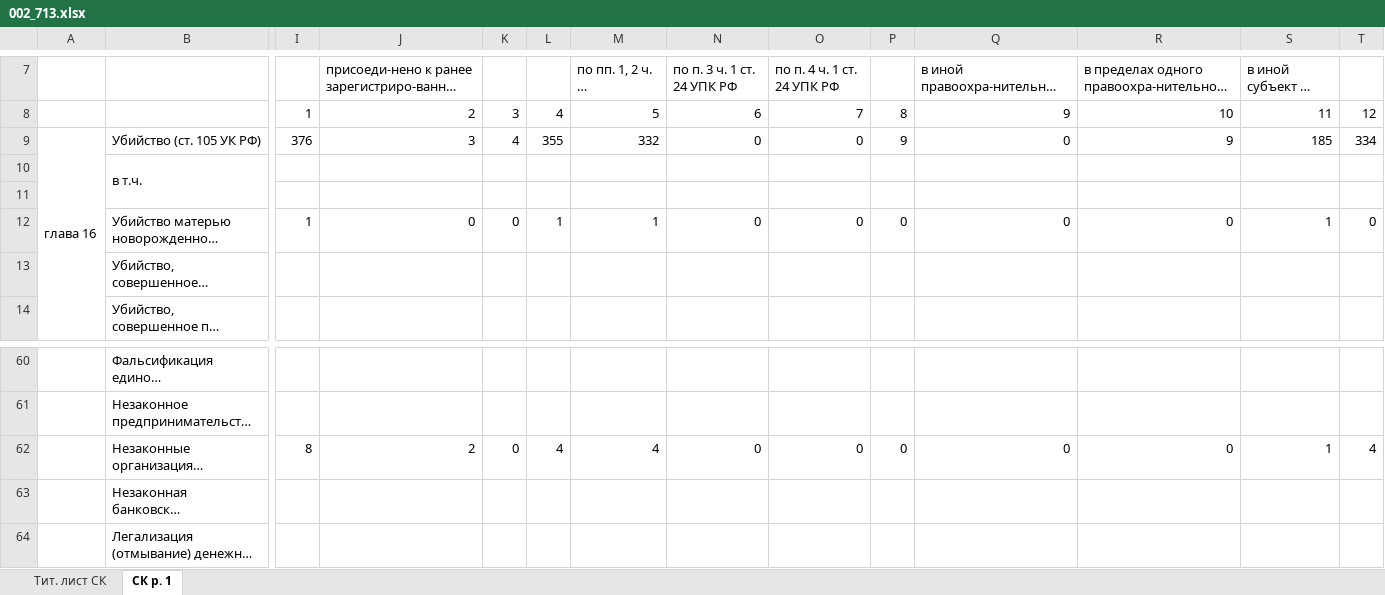
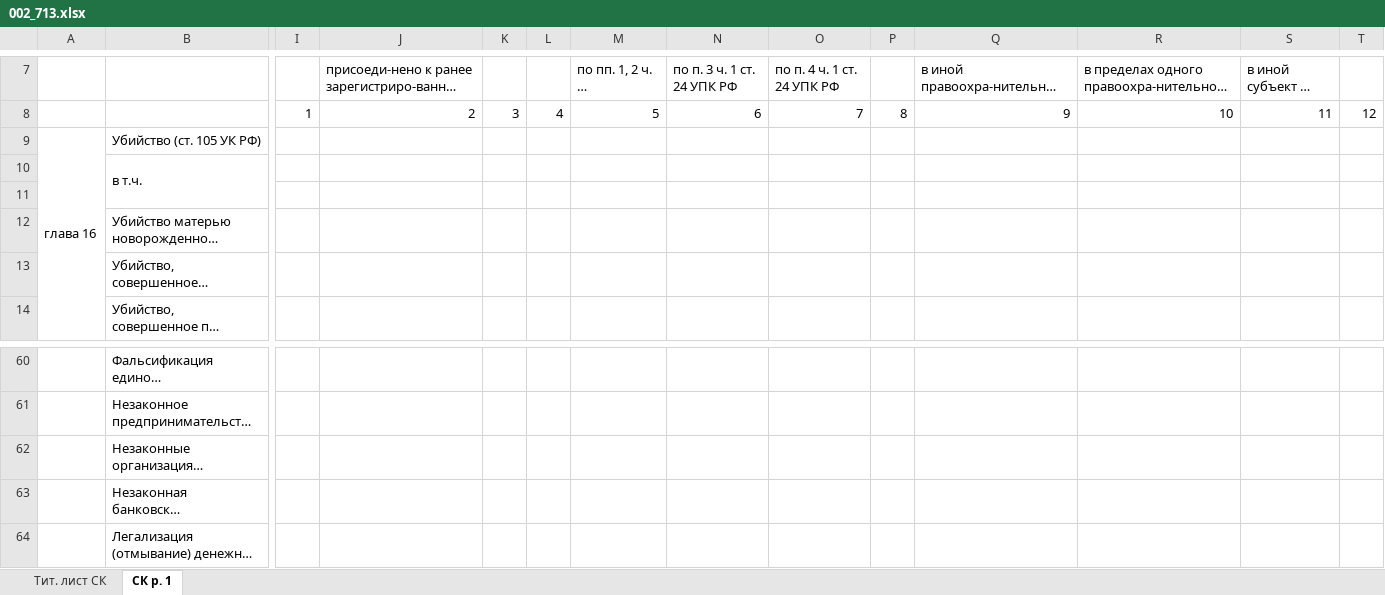
Before and after one commit to ufocombat/Converter, an Excel workbook: bin/Debug/Отчеты/002_713.xlsx, sheet СК р. 1, drawn as a sheet; only a part is shown, gaps mark what is left out; long unchanged cells end in …; values as stored, in another font and other column widths than the file's, no cell formats; the diff covers the shown part only; the diff names each change by its address in the sheet, - before the commit and + after, or states it on an @@ line.

```diff
--- a/bin/Debug/Отчеты/002_713.xlsx (sheet СК р. 1)
+++ b/bin/Debug/Отчеты/002_713.xlsx (sheet СК р. 1)
-I9: 376
+I9: (empty)
-J9: 3
+J9: (empty)
-K9: 4
+K9: (empty)
-L9: 355
+L9: (empty)
-M9: 332
+M9: (empty)
-N9: 0
+N9: (empty)
-O9: 0
+O9: (empty)
-P9: 9
+P9: (empty)
-Q9: 0
+Q9: (empty)
-R9: 9
+R9: (empty)
-S9: 185
+S9: (empty)
-T9: 334
+T9: (empty)
-I12: 1
+I12: (empty)
-J12: 0
+J12: (empty)
-K12: 0
+K12: (empty)
-L12: 1
+L12: (empty)
-M12: 1
+M12: (empty)
-N12: 0
+N12: (empty)
-O12: 0
+O12: (empty)
-P12: 0
+P12: (empty)
-Q12: 0
+Q12: (empty)
-R12: 0
+R12: (empty)
-S12: 1
+S12: (empty)
-T12: 0
+T12: (empty)
-I62: 8
+I62: (empty)
-J62: 2
+J62: (empty)
-K62: 0
+K62: (empty)
-L62: 4
+L62: (empty)
-M62: 4
+M62: (empty)
-N62: 0
+N62: (empty)
-O62: 0
+O62: (empty)
-P62: 0
+P62: (empty)
-Q62: 0
+Q62: (empty)
-R62: 0
+R62: (empty)
-S62: 1
+S62: (empty)
-T62: 4
+T62: (empty)
```
Also changed, not shown: 540 edited cells elsewhere in this sheet, cell formats, bin/Debug/Отчеты/004_713.xlsx, bin/Debug/Отчеты/009_713.xlsx, 21 other files.
